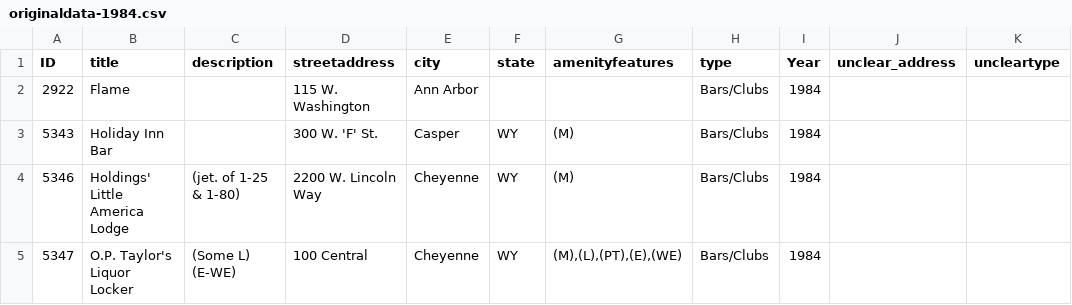
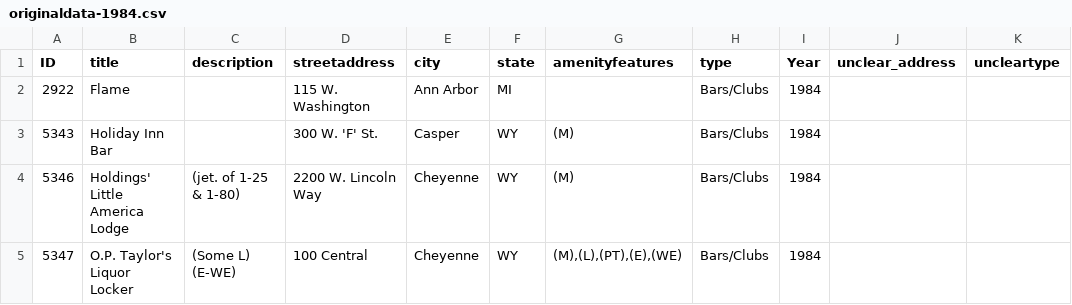
Before and after one commit to MappingtheGayGuides/MGG-Data, a CSV file: 2-OrigDataforGeocoding/originaldata-1984.csv, drawn as a sheet; only a part is shown; the diff names each change by its address in the sheet, - before the commit and + after, or states it on an @@ line.

```diff
--- a/2-OrigDataforGeocoding/originaldata-1984.csv
+++ b/2-OrigDataforGeocoding/originaldata-1984.csv
-F2 (state): (empty)
+F2 (state): MI
```
Also changed, not shown: 1-UnclearData/uncleardata-1982.csv, 1-UnclearData/uncleardata-1983.csv, 15 other files.
